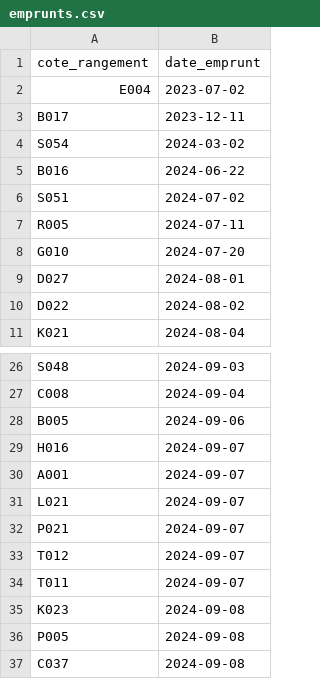
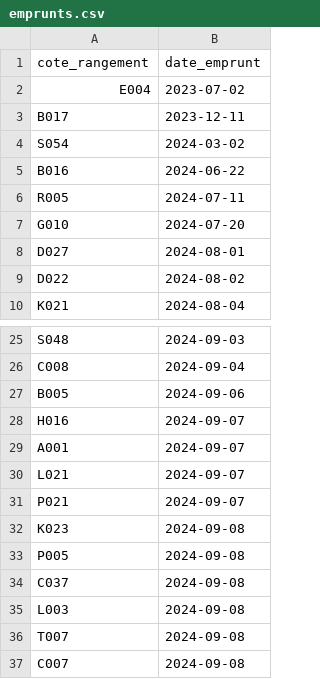
Before and after one commit to z3lx/poly-2024a-tp02, a CSV file: emprunts.csv, drawn as a sheet; only a part is shown, gaps mark what is left out; the shorter side is filled out with more unchanged rows; the diff names each change by its address in the sheet, - before the commit and + after, or states it on an @@ line.

Commit message:
enlever les cotes qui ne sont pas dans bibliotheque.csv

```diff
--- a/emprunts.csv
+++ b/emprunts.csv
-row 6: S051 | 2024-07-02
-row 33: T012 | 2024-09-07
-row 34: T011 | 2024-09-07
```
